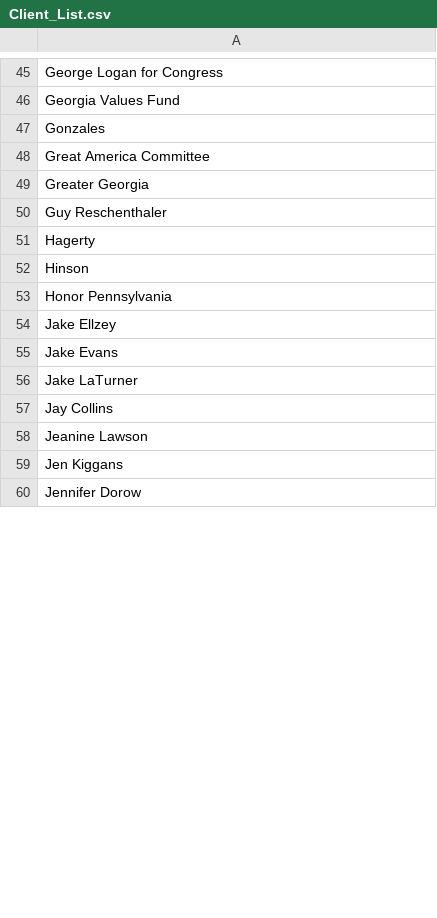
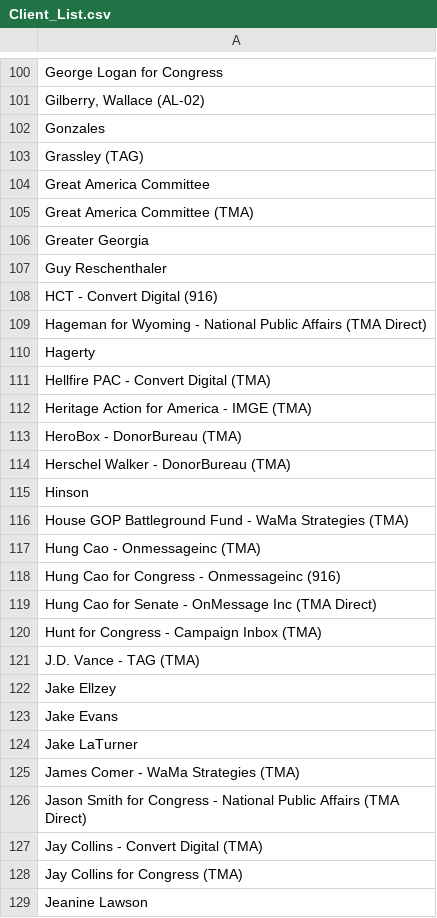
Before and after one commit to w-tv/cicero-dev, a CSV file: Client_List.csv, drawn as a sheet; only a part is shown, gaps mark what is left out; the shorter side is filled out with more unchanged rows; addresses are those after the commit; the diff covers the shown part only; the diff names each change by its address in the sheet, - before the commit and + after, or states it on an @@ line.

```diff
--- a/Client_List.csv
+++ b/Client_List.csv
-A101: Georgia Values Fund
+A101: Gilberry, Wallace (AL-02)
+row 103: Grassley (TAG)
+row 105: Great America Committee (TMA)
+row 108: HCT - Convert Digital (916)
+row 109: Hageman for Wyoming - National Public Affairs (TMA Direct)
+row 111: Hellfire PAC - Convert Digital (TMA)
+row 112: Heritage Action for America - IMGE (TMA)
+row 113: HeroBox - DonorBureau (TMA)
+row 114: Herschel Walker - DonorBureau (TMA)
-A116: Honor Pennsylvania
+A116: House GOP Battleground Fund - WaMa Strategies (TMA)
+row 117: Hung Cao - Onmessageinc (TMA)
+row 118: Hung Cao for Congress - Onmessageinc (916)
+row 119: Hung Cao for Senate - OnMessage Inc (TMA Direct)
+row 120: Hunt for Congress - Campaign Inbox (TMA)
+row 121: J.D. Vance - TAG (TMA)
-A125: Jay Collins
+A125: James Comer - WaMa Strategies (TMA)
+row 126: Jason Smith for Congress - National Public Affairs (TMA Direct)
+row 127: Jay Collins - Convert Digital (TMA)
+row 128: Jay Collins for Congress (TMA)
```
Also changed, not shown: 147 added rows, 3 removed rows and 10 edited cells elsewhere in this file.
